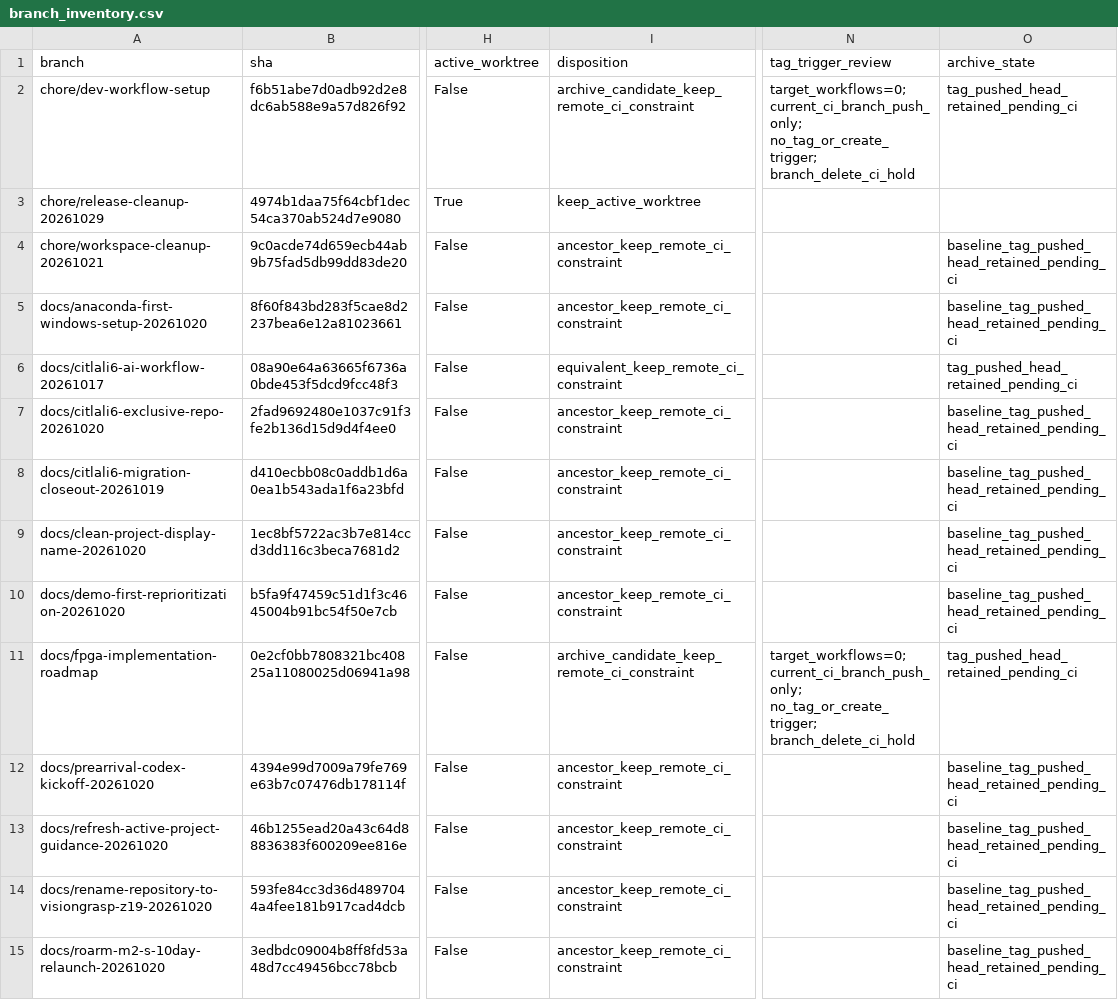
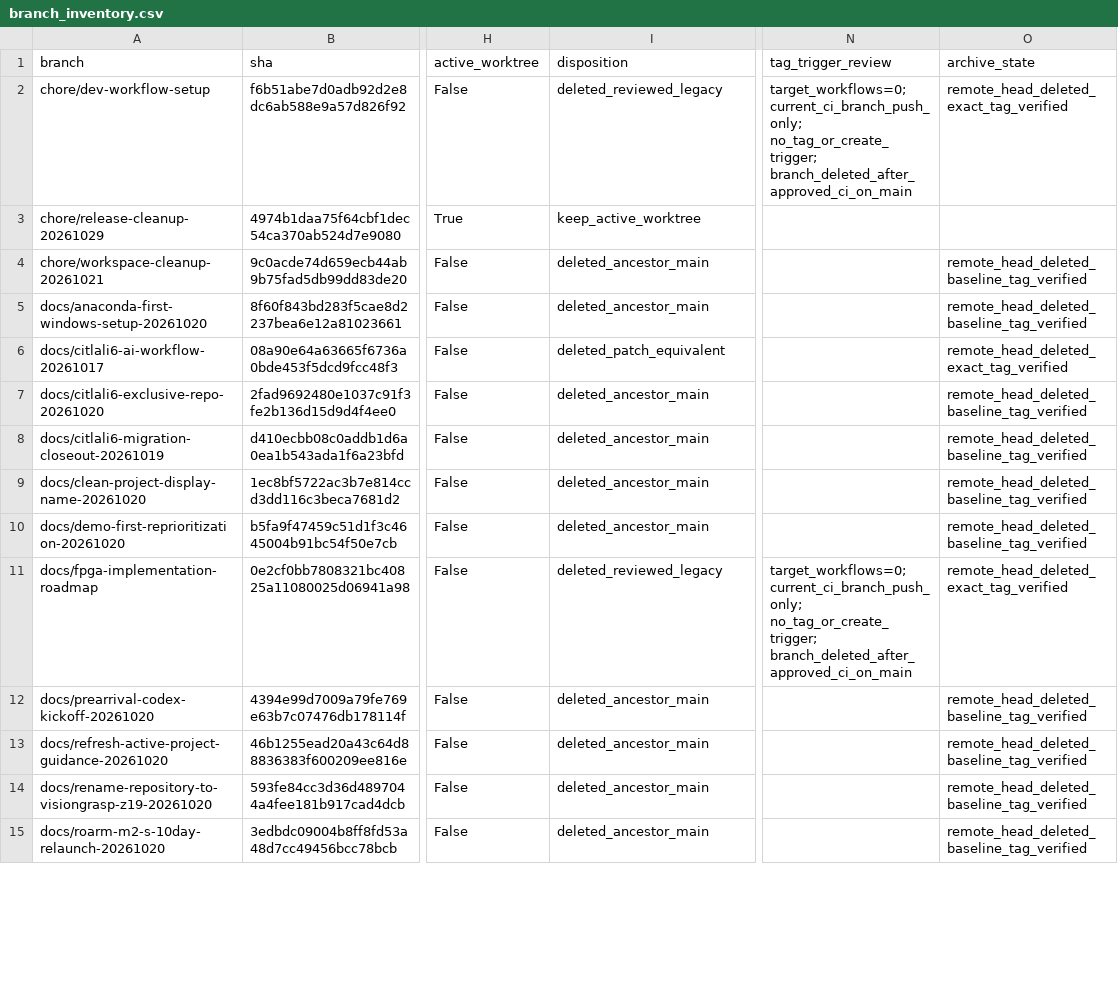
Before and after one commit to Citlali6/VisionGrasp-Z19, a CSV file: docs/competition/branch_inventory.csv, drawn as a sheet; only a part is shown, gaps mark what is left out; the diff covers the shown part only; the diff names each change by its address in the sheet, - before the commit and + after, or states it on an @@ line.

Commit message:
chore(release): record main integration and completed remote branch cleanup

```diff
--- a/docs/competition/branch_inventory.csv
+++ b/docs/competition/branch_inventory.csv
-I2 (disposition): archive_candidate_keep_remote_ci_constraint
+I2 (disposition): deleted_reviewed_legacy
-N2 (tag_trigger_review): …current_ci_branch_push_only; no_tag_or_create_trigger; branch_delete_ci_hold
+N2 (tag_trigger_review): …current_ci_branch_push_only; no_tag_or_create_trigger; branch_deleted_after_approved_ci_on_main
-O2 (archive_state): tag_pushed_head_retained_pending_ci
+O2 (archive_state): remote_head_deleted_exact_tag_verified
-I4:I5 (disposition): ancestor_keep_remote_ci_constraint
+I4:I5 (disposition): deleted_ancestor_main
-O4:O5 (archive_state): baseline_tag_pushed_head_retained_pending_ci
+O4:O5 (archive_state): remote_head_deleted_baseline_tag_verified
-I6 (disposition): equivalent_keep_remote_ci_constraint
+I6 (disposition): deleted_patch_equivalent
-O6 (archive_state): tag_pushed_head_retained_pending_ci
+O6 (archive_state): remote_head_deleted_exact_tag_verified
-I7:I10 (disposition): ancestor_keep_remote_ci_constraint
+I7:I10 (disposition): deleted_ancestor_main
-O7:O10 (archive_state): baseline_tag_pushed_head_retained_pending_ci
+O7:O10 (archive_state): remote_head_deleted_baseline_tag_verified
-I11 (disposition): archive_candidate_keep_remote_ci_constraint
+I11 (disposition): deleted_reviewed_legacy
-N11 (tag_trigger_review): …current_ci_branch_push_only; no_tag_or_create_trigger; branch_delete_ci_hold
+N11 (tag_trigger_review): …current_ci_branch_push_only; no_tag_or_create_trigger; branch_deleted_after_approved_ci_on_main
-O11 (archive_state): tag_pushed_head_retained_pending_ci
+O11 (archive_state): remote_head_deleted_exact_tag_verified
-I12:I15 (disposition): ancestor_keep_remote_ci_constraint
+I12:I15 (disposition): deleted_ancestor_main
-O12:O15 (archive_state): baseline_tag_pushed_head_retained_pending_ci
+O12:O15 (archive_state): remote_head_deleted_baseline_tag_verified
```
Also changed, not shown: 53 edited cells elsewhere in this file, 9 other files.
